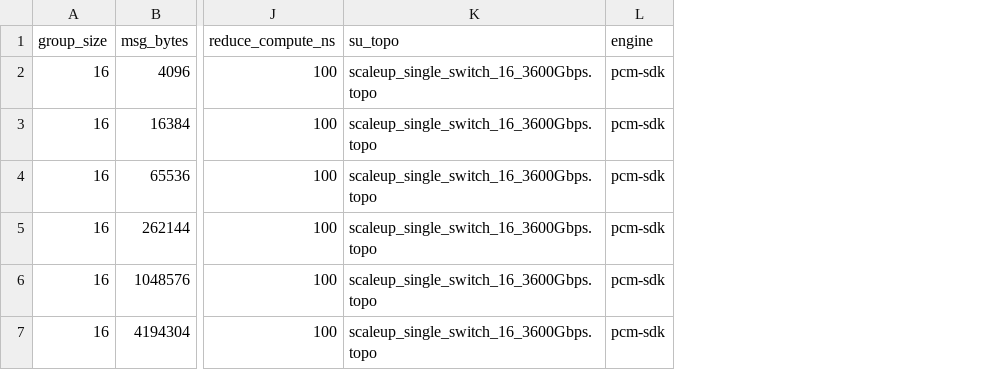
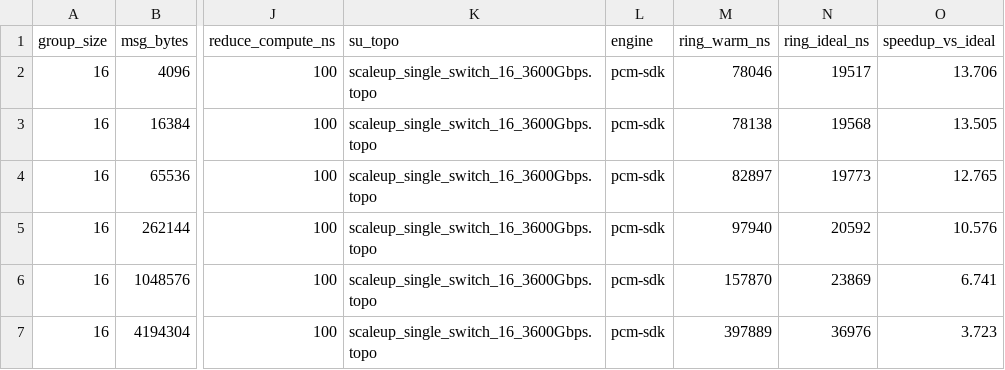
Before and after one commit to miharulidze/atlahs-inc, a CSV file: sim/htsim-backend/sim/datacenter/allreduce_ab_pcm/results.csv, drawn as a sheet; only a part is shown, gaps mark what is left out; the diff names each change by its address in the sheet, - before the commit and + after, or states it on an @@ line.

```diff
--- a/sim/htsim-backend/sim/datacenter/allreduce_ab_pcm/results.csv
+++ b/sim/htsim-backend/sim/datacenter/allreduce_ab_pcm/results.csv
+column M (ring_warm_ns), rows 2-7: 78046 | 78138 | 82897 | 97940 | 157870 | 397889
+column N (ring_ideal_ns), rows 2-7: 19517 | 19568 | 19773 | 20592 | 23869 | 36976
+column O (speedup_vs_ideal), rows 2-7: 13.706 | 13.505 | 12.765 | 10.576 | 6.741 | 3.723
```
Also changed, not shown: 4 other files.
